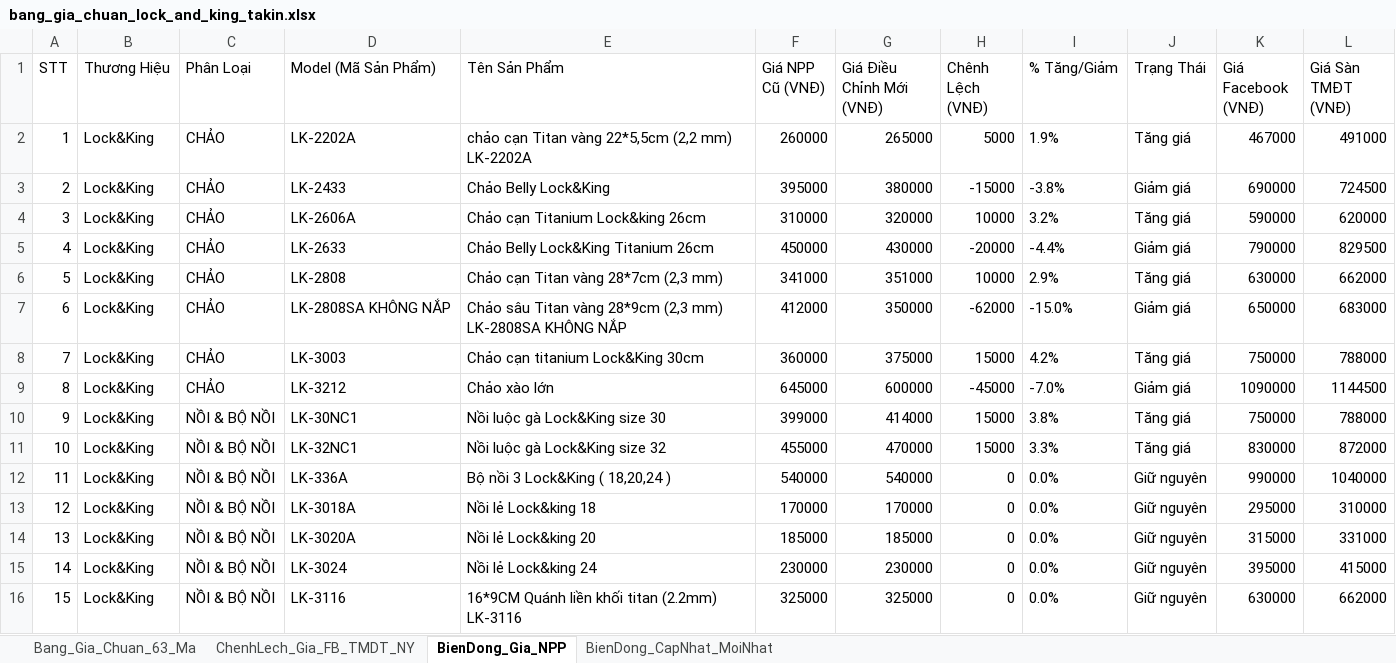
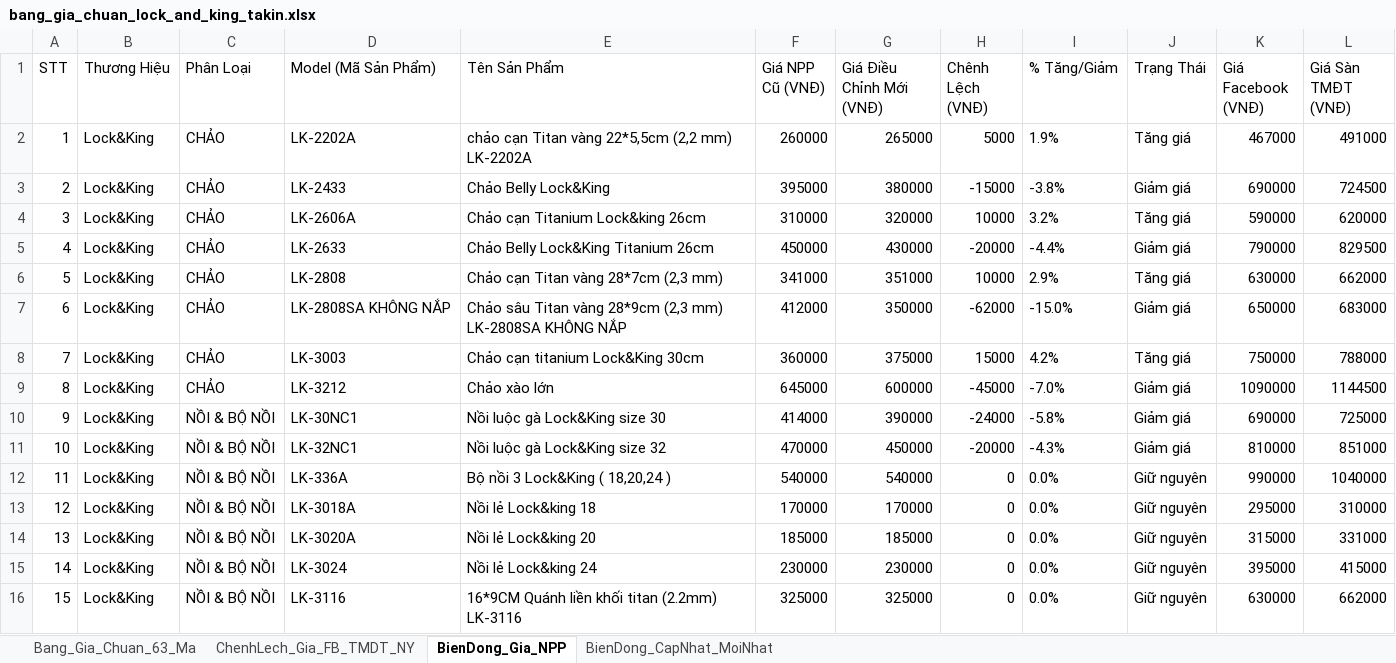
Before and after one commit to Tonytuyenle/baogiavugia, an Excel workbook: bang_gia_chuan_lock_and_king_takin.xlsx, sheet BienDong_Gia_NPP, drawn as a sheet; only a part is shown; values as stored, in another font and other column widths than the file's, no borders; the diff names each change by its address in the sheet, - before the commit and + after, or states it on an @@ line.

```diff
--- a/bang_gia_chuan_lock_and_king_takin.xlsx (sheet BienDong_Gia_NPP)
+++ b/bang_gia_chuan_lock_and_king_takin.xlsx (sheet BienDong_Gia_NPP)
-F10 (Giá NPP Cũ (VNĐ)): 399000
+F10 (Giá NPP Cũ (VNĐ)): 414000
-G10 (Giá Điều Chỉnh Mới (VNĐ)): 414000
+G10 (Giá Điều Chỉnh Mới (VNĐ)): 390000
-H10 (Chênh Lệch (VNĐ)): 15000
+H10 (Chênh Lệch (VNĐ)): -24000
-I10 (% Tăng/Giảm): 3.8%
+I10 (% Tăng/Giảm): -5.8%
-J10:J11 (Trạng Thái): Tăng giá
+J10:J11 (Trạng Thái): Giảm giá
-K10 (Giá Facebook (VNĐ)): 750000
+K10 (Giá Facebook (VNĐ)): 690000
-L10 (Giá Sàn TMĐT (VNĐ)): 788000
+L10 (Giá Sàn TMĐT (VNĐ)): 725000
-F11 (Giá NPP Cũ (VNĐ)): 455000
+F11 (Giá NPP Cũ (VNĐ)): 470000
-G11 (Giá Điều Chỉnh Mới (VNĐ)): 470000
+G11 (Giá Điều Chỉnh Mới (VNĐ)): 450000
-H11 (Chênh Lệch (VNĐ)): 15000
+H11 (Chênh Lệch (VNĐ)): -20000
-I11 (% Tăng/Giảm): 3.3%
+I11 (% Tăng/Giảm): -4.3%
-K11 (Giá Facebook (VNĐ)): 830000
+K11 (Giá Facebook (VNĐ)): 810000
-L11 (Giá Sàn TMĐT (VNĐ)): 872000
+L11 (Giá Sàn TMĐT (VNĐ)): 851000
```
Also changed, not shown: sheet BienDong_CapNhat_MoiNhat, sheet ChenhLech_Gia_FB_TMDT_NY, sheet Bang_Gia_Chuan_63_Ma, BANG_CAP_NHAT_GIA_THEO_KENH.xlsx, mau_cap_nhat_gia_theo_kenh.xlsx, 5 other files.
